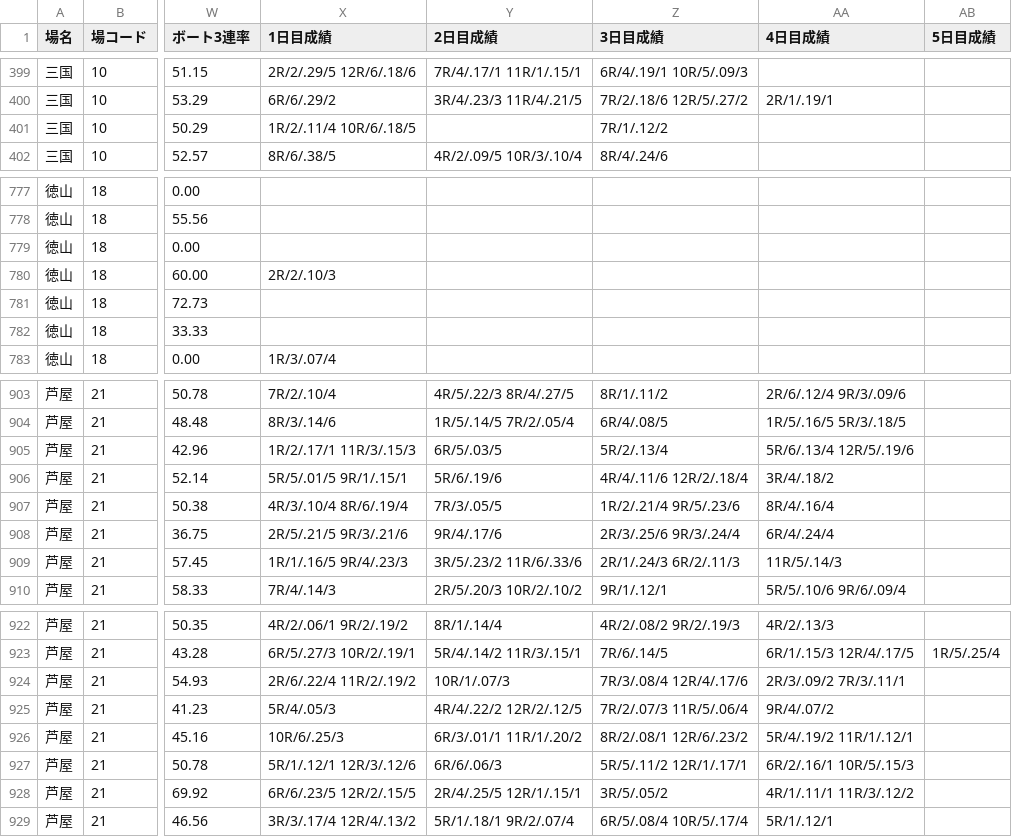
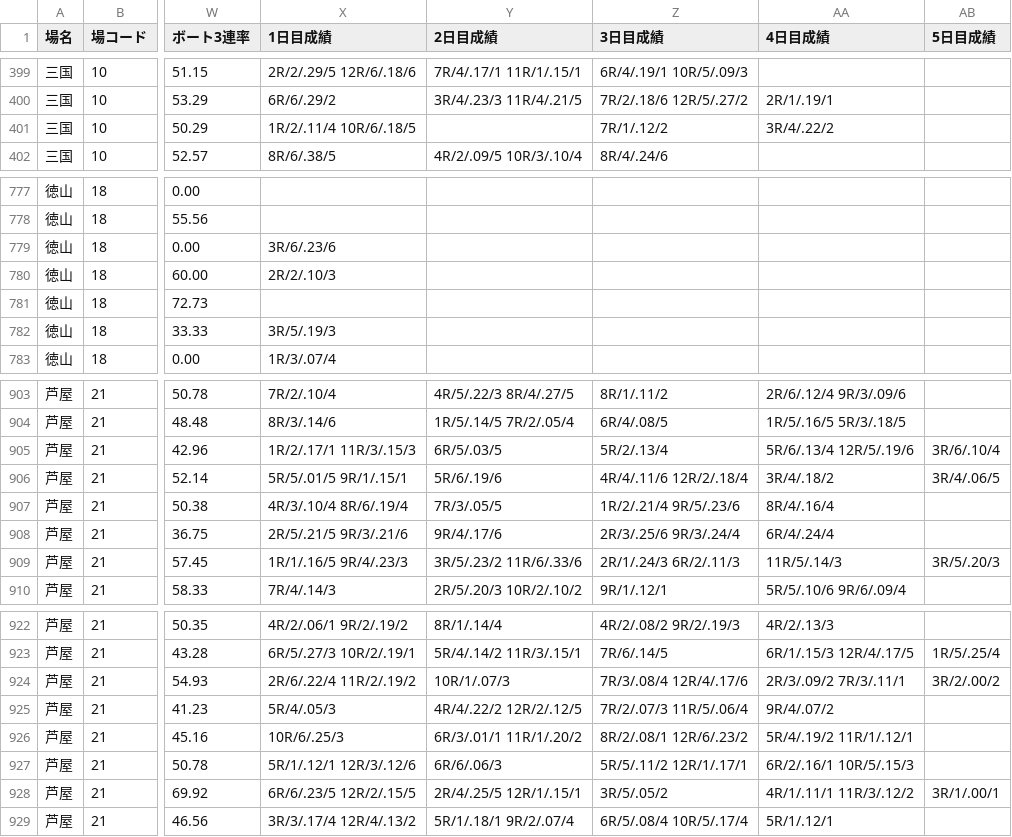
Before and after one commit to abeken1026395/pallas-mercato-7k9, a CSV file: docs/racers/racers_today.csv, drawn as a sheet; only a part is shown, gaps mark what is left out; the diff covers the shown part only; the diff names each change by its address in the sheet, - before the commit and + after, or states it on an @@ line.

```diff
--- a/docs/racers/racers_today.csv
+++ b/docs/racers/racers_today.csv
-AA401 (4日目成績): (empty)
+AA401 (4日目成績): 3R/4/.22/2
-X779 (1日目成績): (empty)
+X779 (1日目成績): 3R/6/.23/6
-X782 (1日目成績): (empty)
+X782 (1日目成績): 3R/5/.19/3
-AB905 (5日目成績): (empty)
+AB905 (5日目成績): 3R/6/.10/4
-AB906 (5日目成績): (empty)
+AB906 (5日目成績): 3R/4/.06/5
-AB909 (5日目成績): (empty)
+AB909 (5日目成績): 3R/5/.20/3
-AB924 (5日目成績): (empty)
+AB924 (5日目成績): 3R/2/.00/2
-AB928 (5日目成績): (empty)
+AB928 (5日目成績): 3R/1/.00/1
```
Also changed, not shown: 5 edited cells elsewhere in this file, 7 other files.
